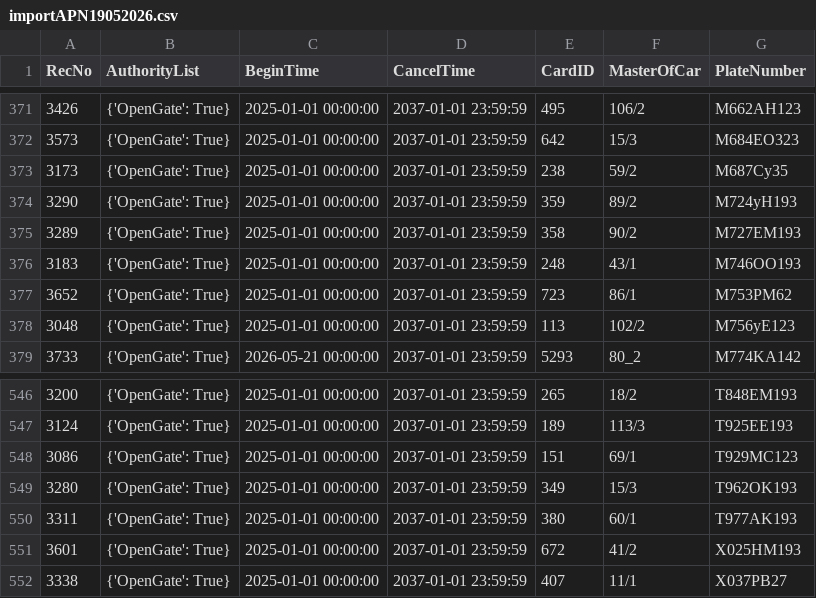
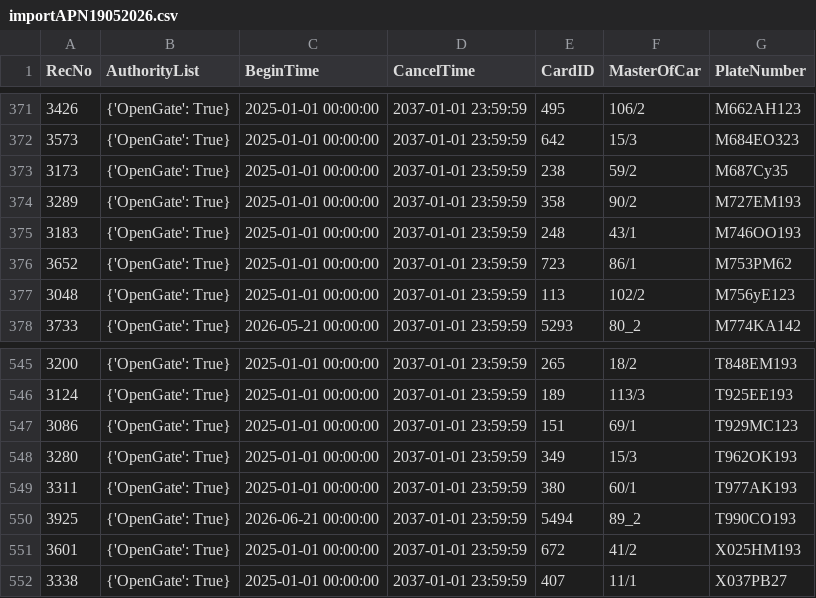
Before and after one commit to Fulltimetrading/importapn19052026-owner-report, a CSV file: data/importAPN19052026.csv, drawn as a sheet; only a part is shown, gaps mark what is left out; removed rows and columns are numbered as before the commit, all else as after; the diff names each change by its address in the sheet, - before the commit and + after, or states it on an @@ line.

Commit message:
Add source CSV data

```diff
--- a/data/importAPN19052026.csv
+++ b/data/importAPN19052026.csv
-row 374: 3290 | {'OpenGate': True} | 2025-01-01 00:00:00 | 2037-01-01 23:59:59 | 359 | 89/2 | M724yH193
+row 550: 3925 | {'OpenGate': True} | 2026-06-21 00:00:00 | 2037-01-01 23:59:59 | 5494 | 89_2 | T990CO193
```
Also changed, not shown: 1 other file.
